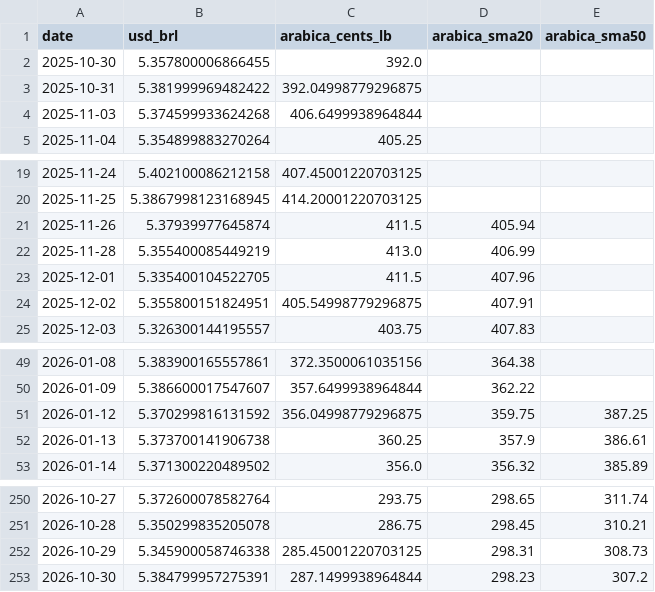
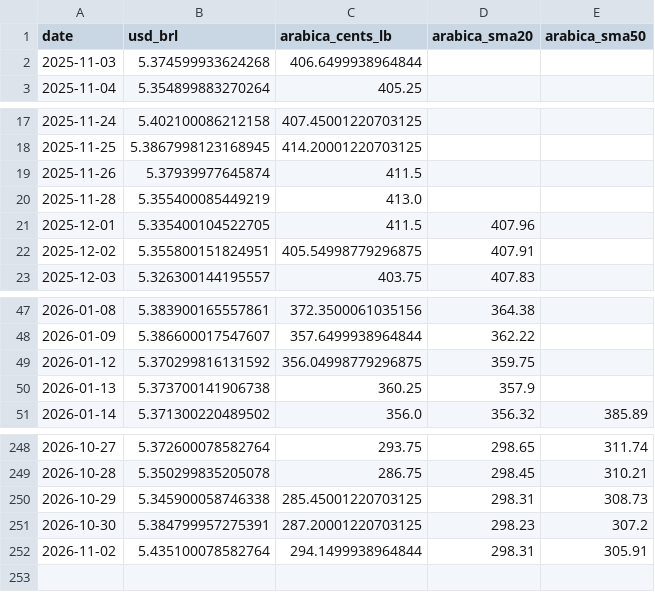
Before and after one commit to aungjuly-pixel/Coffee-Flow, a CSV file: daily_coffee_market.csv, drawn as a sheet; only a part is shown, gaps mark what is left out.

```diff
--- a/daily_coffee_market.csv
+++ b/daily_coffee_market.csv
@@ -1,4 +1,2 @@
 date,usd_brl,arabica_cents_lb,arabica_sma20,arabica_sma50
-2025-10-30,5.357800006866455,392.0,,
-2025-10-31,5.381999969482422,392.04998779296875,,
 2025-11-03,5.374599933624268,406.6499938964844,,
@@ -20,4 +18,4 @@ date,usd_brl,arabica_cents_lb,arabica_sma20,arabica_sma50
 2025-11-25,5.3867998123168945,414.20001220703125,,
-2025-11-26,5.37939977645874,411.5,405.94,
-2025-11-28,5.355400085449219,413.0,406.99,
+2025-11-26,5.37939977645874,411.5,,
+2025-11-28,5.355400085449219,413.0,,
 2025-12-01,5.335400104522705,411.5,407.96,
@@ -50,4 +48,4 @@ date,usd_brl,arabica_cents_lb,arabica_sma20,arabica_sma50
 2026-01-09,5.386600017547607,357.6499938964844,362.22,
-2026-01-12,5.370299816131592,356.04998779296875,359.75,387.25
-2026-01-13,5.373700141906738,360.25,357.9,386.61
+2026-01-12,5.370299816131592,356.04998779296875,359.75,
+2026-01-13,5.373700141906738,360.25,357.9,
 2026-01-14,5.371300220489502,356.0,356.32,385.89
@@ -252,2 +250,3 @@ date,usd_brl,arabica_cents_lb,arabica_sma20,arabica_sma50
 2026-10-29,5.345900058746338,285.45001220703125,298.31,308.73
-2026-10-30,5.384799957275391,287.1499938964844,298.23,307.2
+2026-10-30,5.384799957275391,287.20001220703125,298.23,307.2
+2026-11-02,5.435100078582764,294.1499938964844,298.31,305.91
```
Also changed, not shown: 1 other file.
